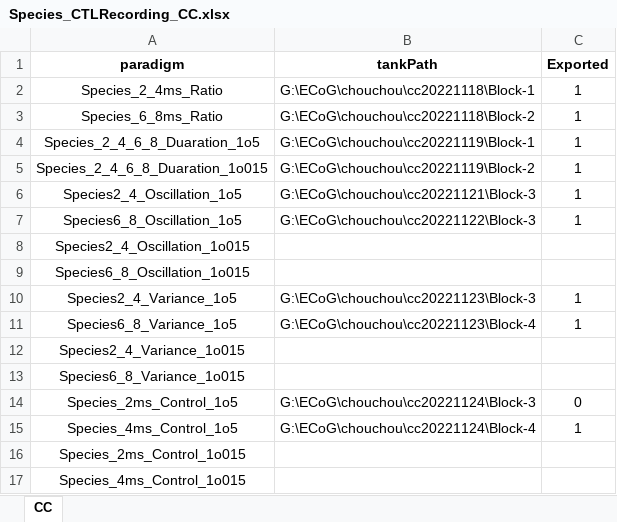
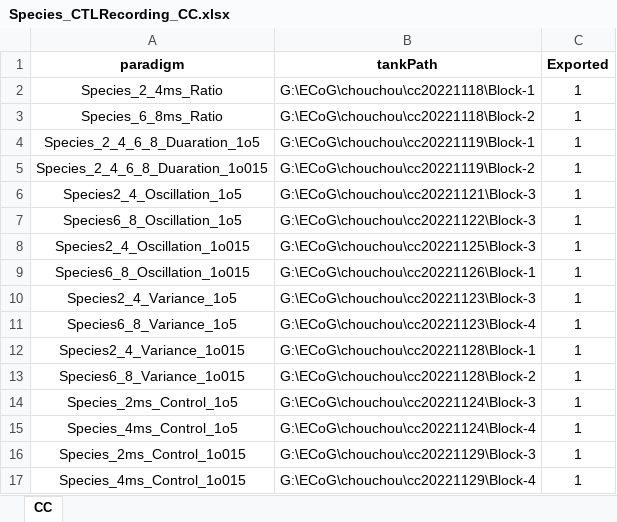
Before and after one commit to TOMORI233/ECOGProcess, an Excel workbook: SPR_Utils/ClickTrainLongTermFigure/Species/Species_CTLRecording_CC.xlsx, sheet CC, drawn as a sheet; values as stored, in another font and other column widths than the file's, no borders; the diff names each change by its address in the sheet, - before the commit and + after, or states it on an @@ line.

```diff
--- a/SPR_Utils/ClickTrainLongTermFigure/Species/Species_CTLRecording_CC.xlsx (sheet CC)
+++ b/SPR_Utils/ClickTrainLongTermFigure/Species/Species_CTLRecording_CC.xlsx (sheet CC)
-B8 (tankPath): (empty)
+B8 (tankPath): G:\ECoG\chouchou\cc20221125\Block-3
-C8:C9 (Exported): (empty)
+C8:C9 (Exported): 1
-B9 (tankPath): (empty)
+B9 (tankPath): G:\ECoG\chouchou\cc20221126\Block-1
-B12 (tankPath): (empty)
+B12 (tankPath): G:\ECoG\chouchou\cc20221128\Block-1
-C12:C13 (Exported): (empty)
+C12:C13 (Exported): 1
-B13 (tankPath): (empty)
+B13 (tankPath): G:\ECoG\chouchou\cc20221128\Block-2
-C14 (Exported): 0
+C14 (Exported): 1
-B16 (tankPath): (empty)
+B16 (tankPath): G:\ECoG\chouchou\cc20221129\Block-3
-C16:C17 (Exported): (empty)
+C16:C17 (Exported): 1
-B17 (tankPath): (empty)
+B17 (tankPath): G:\ECoG\chouchou\cc20221129\Block-4
```
Also changed, not shown: SPR_Utils/ClickTrainLongTermFigure/Species/Species_CTLConfig.xlsx, SPR_Utils/ClickTrainLongTermFigure/Species/Species_CTLRecording_XX.xlsx, 19 other files.
